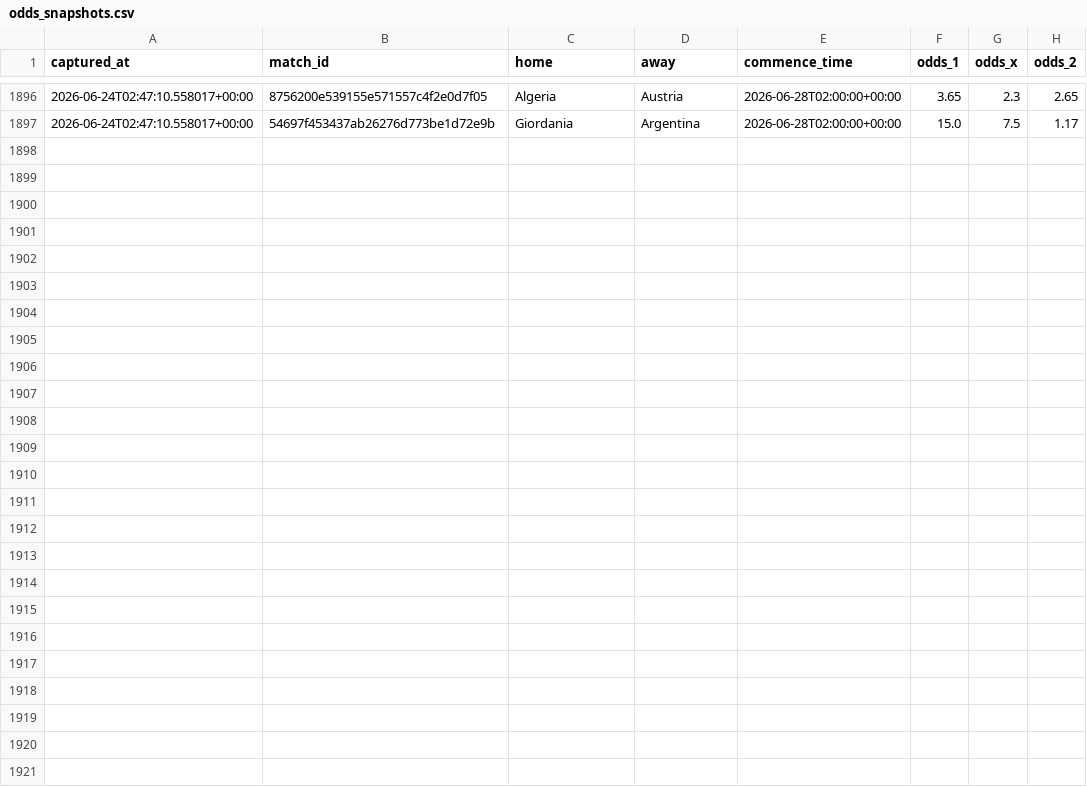
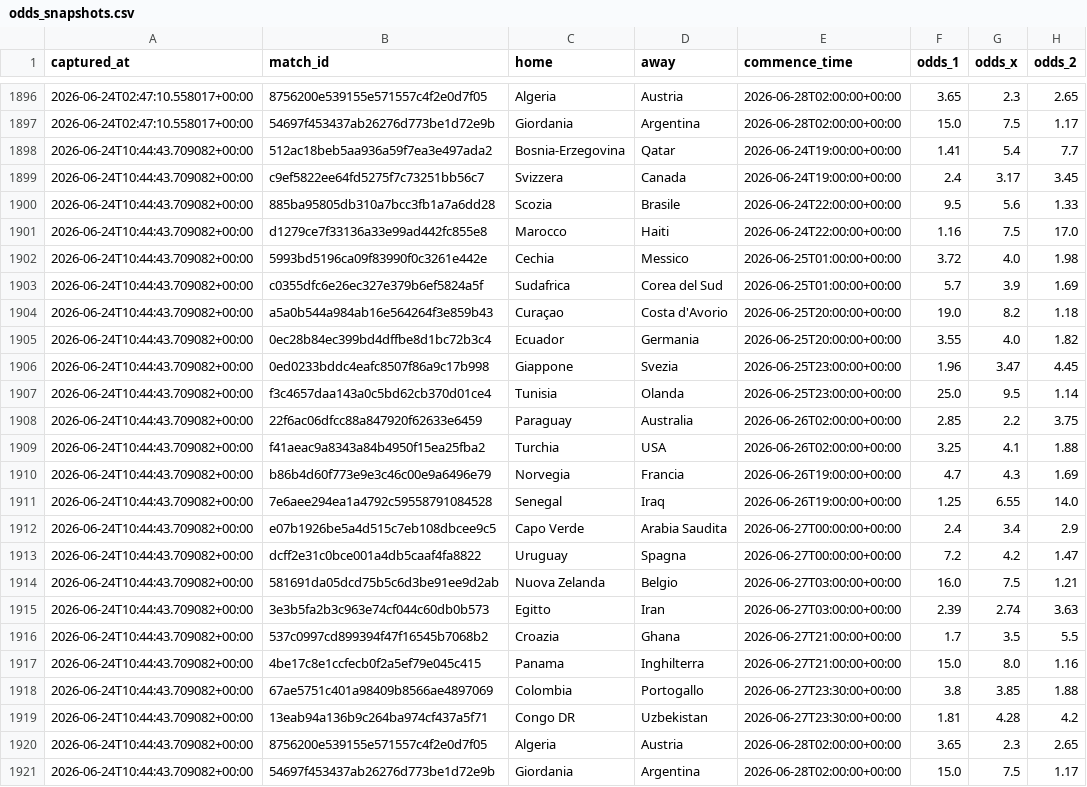
Before and after one commit to agapasqualino07-eng/Progetto-Word-Cup, a CSV file: data/odds_snapshots.csv, drawn as a sheet; only a part is shown, gaps mark what is left out; the diff names each change by its address in the sheet, - before the commit and + after, or states it on an @@ line.

```diff
--- a/data/odds_snapshots.csv
+++ b/data/odds_snapshots.csv
+row 1898: 2026-06-24T10:44:43.709082+00:00 | 512ac18beb5aa936a59f7ea3e497ada2 | Bosnia-Erzegovina | Qatar | 2026-06-24T19:00:00+00:00 | 1.41 | 5.4 | 7.7
+row 1899: 2026-06-24T10:44:43.709082+00:00 | c9ef5822ee64fd5275f7c73251bb56c7 | Svizzera | Canada | 2026-06-24T19:00:00+00:00 | 2.4 | 3.17 | 3.45
+row 1900: 2026-06-24T10:44:43.709082+00:00 | 885ba95805db310a7bcc3fb1a7a6dd28 | Scozia | Brasile | 2026-06-24T22:00:00+00:00 | 9.5 | 5.6 | 1.33
+row 1901: 2026-06-24T10:44:43.709082+00:00 | d1279ce7f33136a33e99ad442fc855e8 | Marocco | Haiti | 2026-06-24T22:00:00+00:00 | 1.16 | 7.5 | 17.0
+row 1902: 2026-06-24T10:44:43.709082+00:00 | 5993bd5196ca09f83990f0c3261e442e | Cechia | Messico | 2026-06-25T01:00:00+00:00 | 3.72 | 4.0 | 1.98
+row 1903: 2026-06-24T10:44:43.709082+00:00 | c0355dfc6e26ec327e379b6ef5824a5f | Sudafrica | Corea del Sud | 2026-06-25T01:00:00+00:00 | 5.7 | 3.9 | 1.69
+row 1904: 2026-06-24T10:44:43.709082+00:00 | a5a0b544a984ab16e564264f3e859b43 | Curaçao | Costa d'Avorio | 2026-06-25T20:00:00+00:00 | 19.0 | 8.2 | 1.18
+row 1905: 2026-06-24T10:44:43.709082+00:00 | 0ec28b84ec399bd4dffbe8d1bc72b3c4 | Ecuador | Germania | 2026-06-25T20:00:00+00:00 | 3.55 | 4.0 | 1.82
+row 1906: 2026-06-24T10:44:43.709082+00:00 | 0ed0233bddc4eafc8507f86a9c17b998 | Giappone | Svezia | 2026-06-25T23:00:00+00:00 | 1.96 | 3.47 | 4.45
+row 1907: 2026-06-24T10:44:43.709082+00:00 | f3c4657daa143a0c5bd62cb370d01ce4 | Tunisia | Olanda | 2026-06-25T23:00:00+00:00 | 25.0 | 9.5 | 1.14
+row 1908: 2026-06-24T10:44:43.709082+00:00 | 22f6ac06dfcc88a847920f62633e6459 | Paraguay | Australia | 2026-06-26T02:00:00+00:00 | 2.85 | 2.2 | 3.75
+row 1909: 2026-06-24T10:44:43.709082+00:00 | f41aeac9a8343a84b4950f15ea25fba2 | Turchia | USA | 2026-06-26T02:00:00+00:00 | 3.25 | 4.1 | 1.88
+row 1910: 2026-06-24T10:44:43.709082+00:00 | b86b4d60f773e9e3c46c00e9a6496e79 | Norvegia | Francia | 2026-06-26T19:00:00+00:00 | 4.7 | 4.3 | 1.69
+row 1911: 2026-06-24T10:44:43.709082+00:00 | 7e6aee294ea1a4792c59558791084528 | Senegal | Iraq | 2026-06-26T19:00:00+00:00 | 1.25 | 6.55 | 14.0
+row 1912: 2026-06-24T10:44:43.709082+00:00 | e07b1926be5a4d515c7eb108dbcee9c5 | Capo Verde | Arabia Saudita | 2026-06-27T00:00:00+00:00 | 2.4 | 3.4 | 2.9
+row 1913: 2026-06-24T10:44:43.709082+00:00 | dcff2e31c0bce001a4db5caaf4fa8822 | Uruguay | Spagna | 2026-06-27T00:00:00+00:00 | 7.2 | 4.2 | 1.47
+row 1914: 2026-06-24T10:44:43.709082+00:00 | 581691da05dcd75b5c6d3be91ee9d2ab | Nuova Zelanda | Belgio | 2026-06-27T03:00:00+00:00 | 16.0 | 7.5 | 1.21
+row 1915: 2026-06-24T10:44:43.709082+00:00 | 3e3b5fa2b3c963e74cf044c60db0b573 | Egitto | Iran | 2026-06-27T03:00:00+00:00 | 2.39 | 2.74 | 3.63
+row 1916: 2026-06-24T10:44:43.709082+00:00 | 537c0997cd899394f47f16545b7068b2 | Croazia | Ghana | 2026-06-27T21:00:00+00:00 | 1.7 | 3.5 | 5.5
+row 1917: 2026-06-24T10:44:43.709082+00:00 | 4be17c8e1ccfecb0f2a5ef79e045c415 | Panama | Inghilterra | 2026-06-27T21:00:00+00:00 | 15.0 | 8.0 | 1.16
+row 1918: 2026-06-24T10:44:43.709082+00:00 | 67ae5751c401a98409b8566ae4897069 | Colombia | Portogallo | 2026-06-27T23:30:00+00:00 | 3.8 | 3.85 | 1.88
+row 1919: 2026-06-24T10:44:43.709082+00:00 | 13eab94a136b9c264ba974cf437a5f71 | Congo DR | Uzbekistan | 2026-06-27T23:30:00+00:00 | 1.81 | 4.28 | 4.2
+row 1920: 2026-06-24T10:44:43.709082+00:00 | 8756200e539155e571557c4f2e0d7f05 | Algeria | Austria | 2026-06-28T02:00:00+00:00 | 3.65 | 2.3 | 2.65
+row 1921: 2026-06-24T10:44:43.709082+00:00 | 54697f453437ab26276d773be1d72e9b | Giordania | Argentina | 2026-06-28T02:00:00+00:00 | 15.0 | 7.5 | 1.17
```
Also changed, not shown: data/history.csv.
